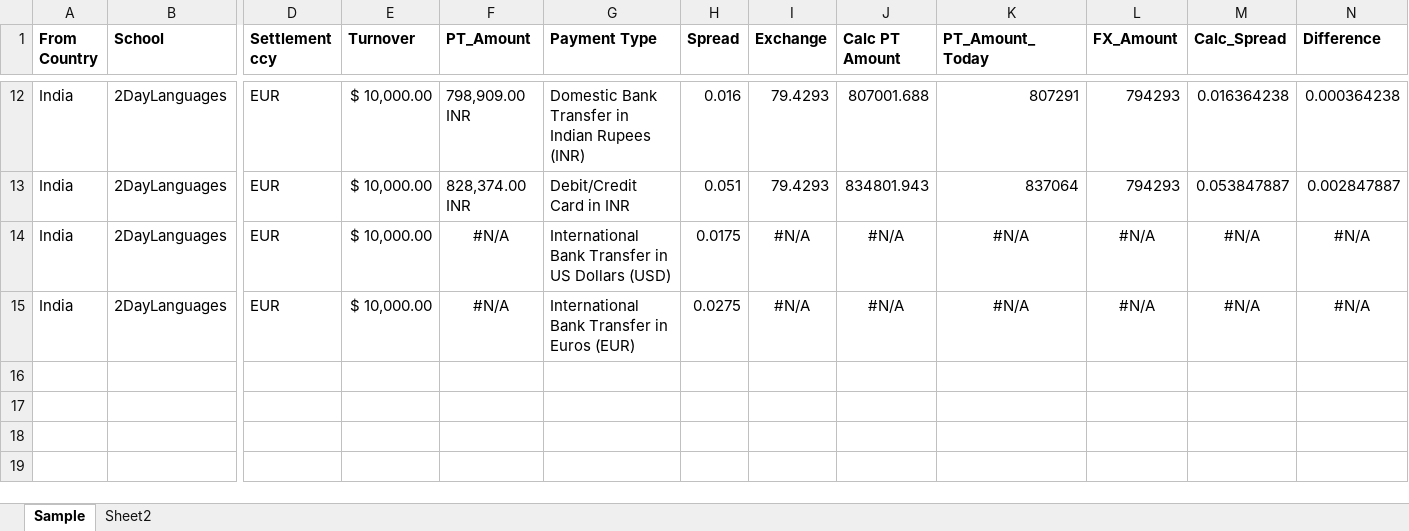
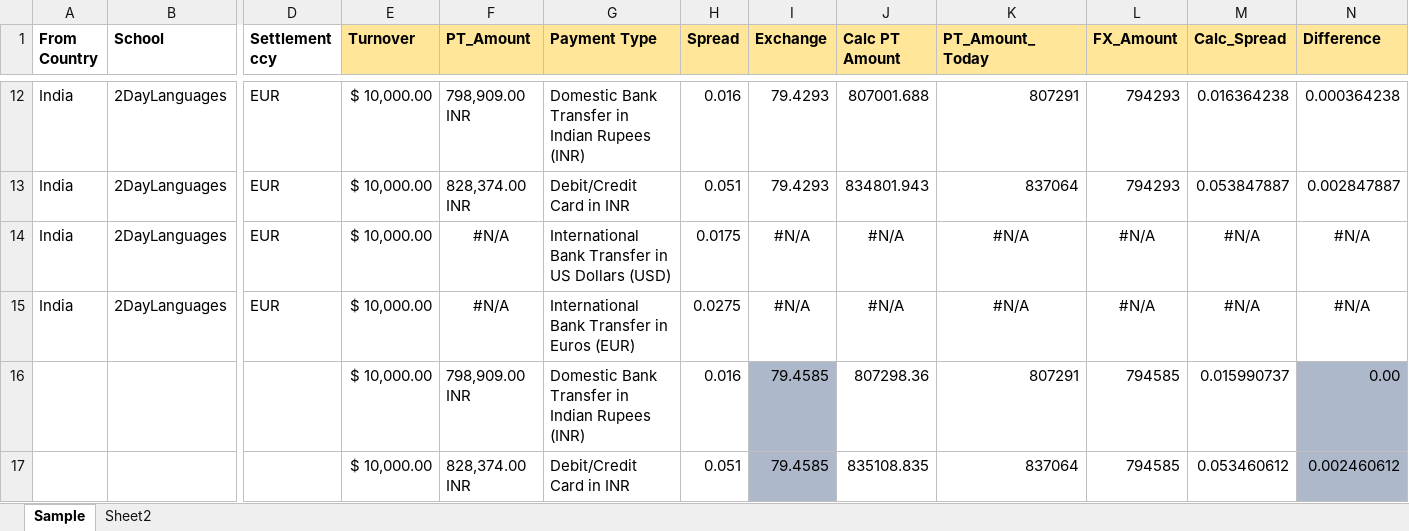
Before and after one commit to Ezhilvel/Competitive-Spying, an Excel workbook: Sample report check.xlsx, sheet Sample, drawn as a sheet; only a part is shown, gaps mark what is left out; values as stored, in another font and other column widths than the file's, no borders; rows hold the shown columns only; the diff names each change by its address in the sheet, - before the commit and + after, or states it on an @@ line.

Commit message:
Add files via upload

```diff
--- a/Sample report check.xlsx (sheet Sample)
+++ b/Sample report check.xlsx (sheet Sample)
-E1:N1 fill: none
+E1:N1 fill: #FFE699
+row 16:  |  |  | $ 10,000.00 | 798,909.00 INR | Domestic Bank Transfer in Indian Rupees (INR) | 0.016 | 79.4585 | 807298.36 | 807291 | 794585 | 0.015990737 | 0.00
+row 17:  |  |  | $ 10,000.00 | 828,374.00 INR | Debit/Credit Card in INR | 0.051 | 79.4585 | 835108.835 | 837064 | 794585 | 0.053460612 | 0.002460612
```
